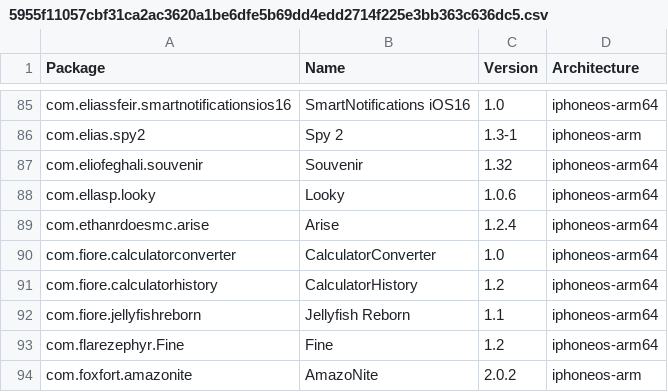
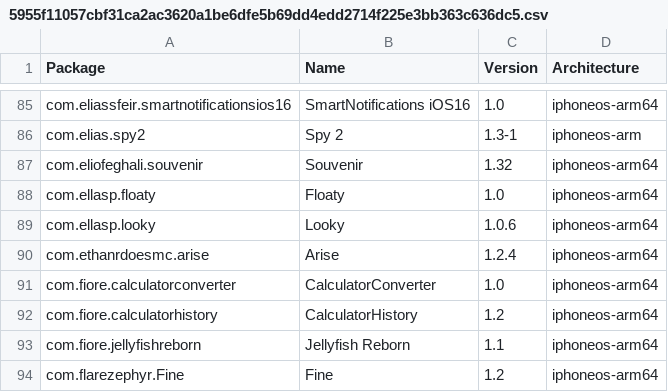
Before and after one commit to TrollStoreX/crc_bark, a CSV file: Library/Caches/com.nan.crc/5955f11057cbf31ca2ac3620a1be6dfe5b69dd4edd2714f225e3bb363c636dc5.csv, drawn as a sheet; only a part is shown, gaps mark what is left out; the shorter side is filled out with more unchanged rows.

```diff
--- a/Library/Caches/com.nan.crc/5955f11057cbf31ca2ac3620a1be6dfe5b69dd4edd2714f225e3bb363c636dc5.csv
+++ b/Library/Caches/com.nan.crc/5955f11057cbf31ca2ac3620a1be6dfe5b69dd4edd2714f225e3bb363c636dc5.csv
@@ -87,2 +87,3 @@ com.elias.spy2,Spy 2,1.3-1,iphoneos-arm
 com.eliofeghali.souvenir,Souvenir,1.32,iphoneos-arm64
+com.ellasp.floaty,Floaty,1.0,iphoneos-arm64
 com.ellasp.looky,Looky,1.0.6,iphoneos-arm64
```
